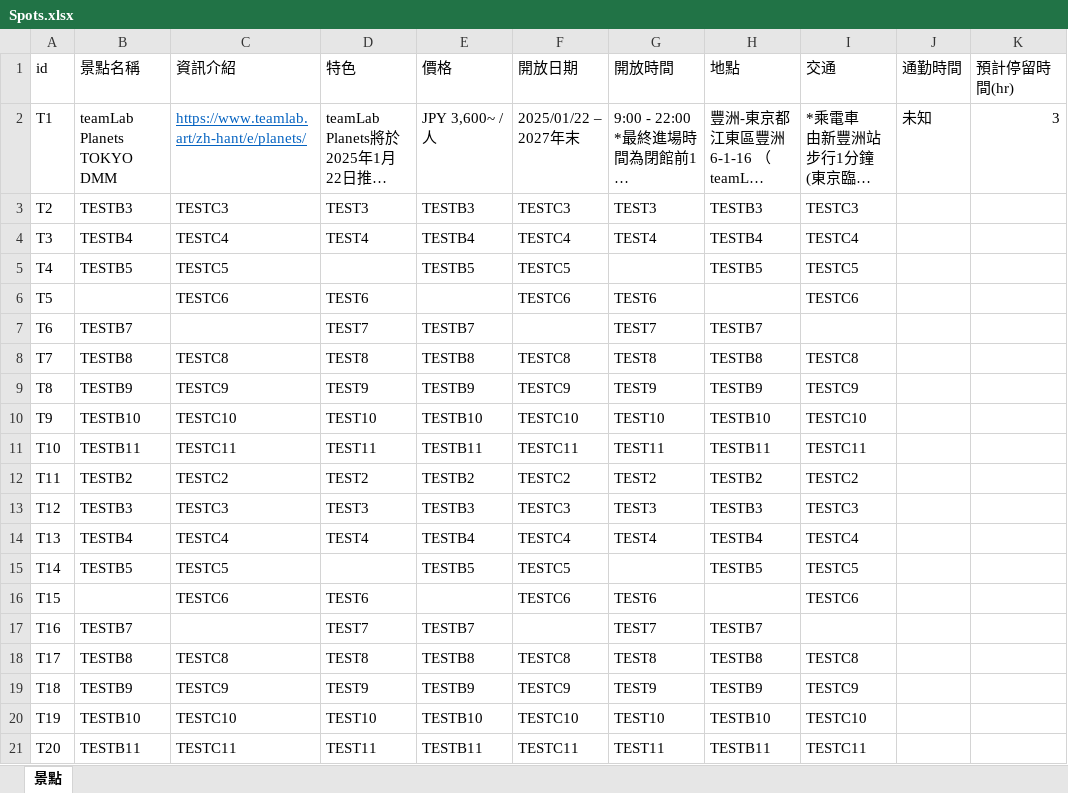
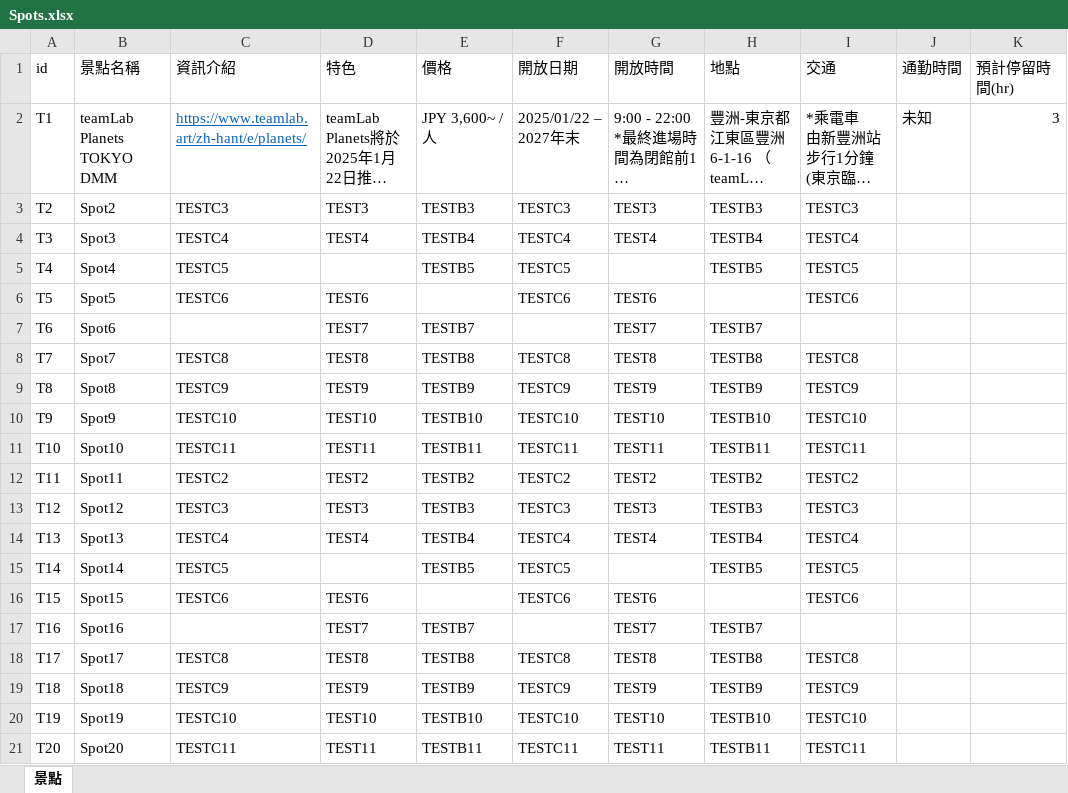
Before and after one commit to mp3Yun/react-practice, an Excel workbook: public/files/Spots.xlsx, sheet 景點, drawn as a sheet; only a part is shown; long unchanged cells end in …; values as stored, in another font and other column widths than the file's, no borders; charts and pictures not drawn; the diff names each change by its address in the sheet, - before the commit and + after, or states it on an @@ line.

Commit message:
add download excel

```diff
--- a/public/files/Spots.xlsx (sheet 景點)
+++ b/public/files/Spots.xlsx (sheet 景點)
-B3 (景點名稱): TESTB3
+B3 (景點名稱): Spot2
-B4 (景點名稱): TESTB4
+B4 (景點名稱): Spot3
-B5 (景點名稱): TESTB5
+B5 (景點名稱): Spot4
-B6 (景點名稱): (empty)
+B6 (景點名稱): Spot5
-B7 (景點名稱): TESTB7
+B7 (景點名稱): Spot6
-B8 (景點名稱): TESTB8
+B8 (景點名稱): Spot7
-B9 (景點名稱): TESTB9
+B9 (景點名稱): Spot8
-B10 (景點名稱): TESTB10
+B10 (景點名稱): Spot9
-B11 (景點名稱): TESTB11
+B11 (景點名稱): Spot10
-B12 (景點名稱): TESTB2
+B12 (景點名稱): Spot11
-B13 (景點名稱): TESTB3
+B13 (景點名稱): Spot12
-B14 (景點名稱): TESTB4
+B14 (景點名稱): Spot13
-B15 (景點名稱): TESTB5
+B15 (景點名稱): Spot14
-B16 (景點名稱): (empty)
+B16 (景點名稱): Spot15
-B17 (景點名稱): TESTB7
+B17 (景點名稱): Spot16
-B18 (景點名稱): TESTB8
+B18 (景點名稱): Spot17
-B19 (景點名稱): TESTB9
+B19 (景點名稱): Spot18
-B20 (景點名稱): TESTB10
+B20 (景點名稱): Spot19
-B21 (景點名稱): TESTB11
+B21 (景點名稱): Spot20
```
Also changed, not shown: 7 other files.
